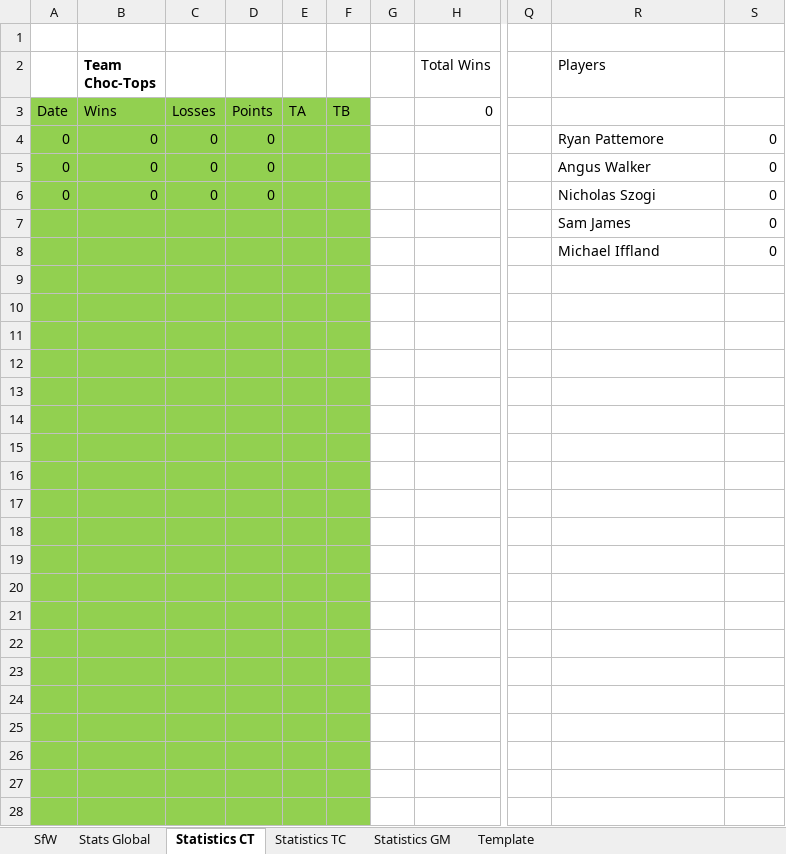
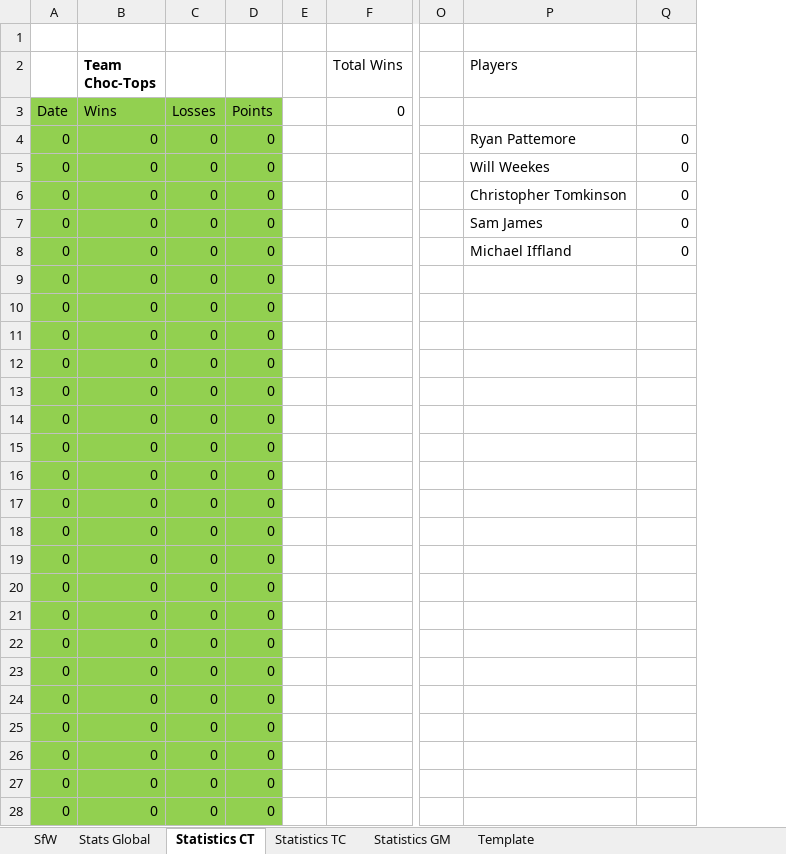
Before and after one commit to KingGoose20/LTBO, an Excel workbook: Other Files/PastResults.xlsx, sheet Statistics CT, drawn as a sheet; only a part is shown, gaps mark what is left out; values as stored, in another font and other column widths than the file's, no borders; table styles not drawn; removed rows and columns are numbered as before the commit, all else as after; the diff covers the shown part only; the diff names each change by its address in the sheet, - before the commit and + after, or states it on an @@ line.

```diff
--- a/Other Files/PastResults.xlsx (sheet Statistics CT)
+++ b/Other Files/PastResults.xlsx (sheet Statistics CT)
-column A, rows 3-6: Date | 0 | 0 | 0
+column A, rows 3-28: Date | 0 | 0 | 0 | 0 | 0 | 0 | 0 | 0 | 0 | 0 | 0 | 0 | 0 | 0 | 0 | 0 | 0 | 0 | 0 | 0 | 0 | 0 | 0 | 0 | 0
-column D, rows 3-6: Points | 0 | 0 | 0
-column E, row 3: TA
-column F, row 3: TB
+column D, rows 3-28: Points | 0 | 0 | 0 | 0 | 0 | 0 | 0 | 0 | 0 | 0 | 0 | 0 | 0 | 0 | 0 | 0 | 0 | 0 | 0 | 0 | 0 | 0 | 0 | 0 | 0
-P5 (Players): Angus Walker
+P5 (Players): Will Weekes
-P6 (Players): Nicholas Szogi
+P6 (Players): Christopher Tomkinson
-B7:B28 (Team Choc-Tops): (empty)
+B7:B28 (Team Choc-Tops): 0
-C7:C28: (empty)
+C7:C28: 0
```
Also changed, not shown: 31 edited cells and cell formats elsewhere in this sheet, sheet Stats Global, sheet Statistics GM, sheet SfW, sheet Statistics TC, sheet Template, formulas that keep their value, 9 other files.
